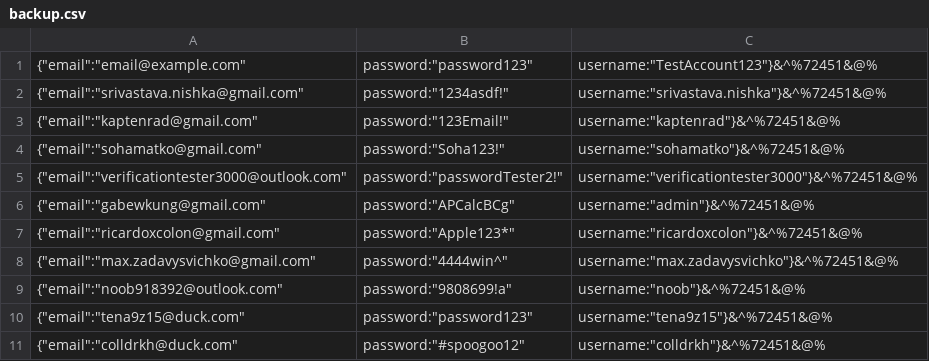
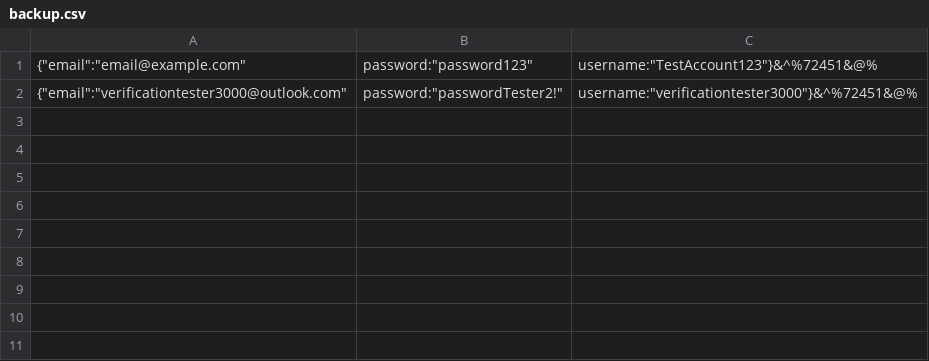
Before and after one commit to ieatyoursushi/Mail-Verification, a CSV file: backup.csv, drawn as a sheet; the diff names each change by its address in the sheet, - before the commit and + after, or states it on an @@ line.

Commit message:
Update backup.csv

```diff
--- a/backup.csv
+++ b/backup.csv
-row 2: {"email":"srivastava.nishka@gmail.com" | password:"1234asdf!" | username:"srivastava.nishka"}&^%72451&@%
-row 3: {"email":"kaptenrad@gmail.com" | password:"123Email!" | username:"kaptenrad"}&^%72451&@%
-row 4: {"email":"sohamatko@gmail.com" | password:"Soha123!" | username:"sohamatko"}&^%72451&@%
-row 6: {"email":"gabewkung@gmail.com" | password:"APCalcBCg" | username:"admin"}&^%72451&@%
-row 7: {"email":"ricardoxcolon@gmail.com" | password:"Apple123*" | username:"ricardoxcolon"}&^%72451&@%
-row 8: {"email":"max.zadavysvichko@gmail.com" | password:"4444win^" | username:"max.zadavysvichko"}&^%72451&@%
-row 9: {"email":"noob918392@outlook.com" | password:"9808699!a" | username:"noob"}&^%72451&@%
-row 10: {"email":"tena9z15@duck.com" | password:"password123" | username:"tena9z15"}&^%72451&@%
-row 11: {"email":"colldrkh@duck.com" | password:"#spoogoo12" | username:"colldrkh"}&^%72451&@%
```
